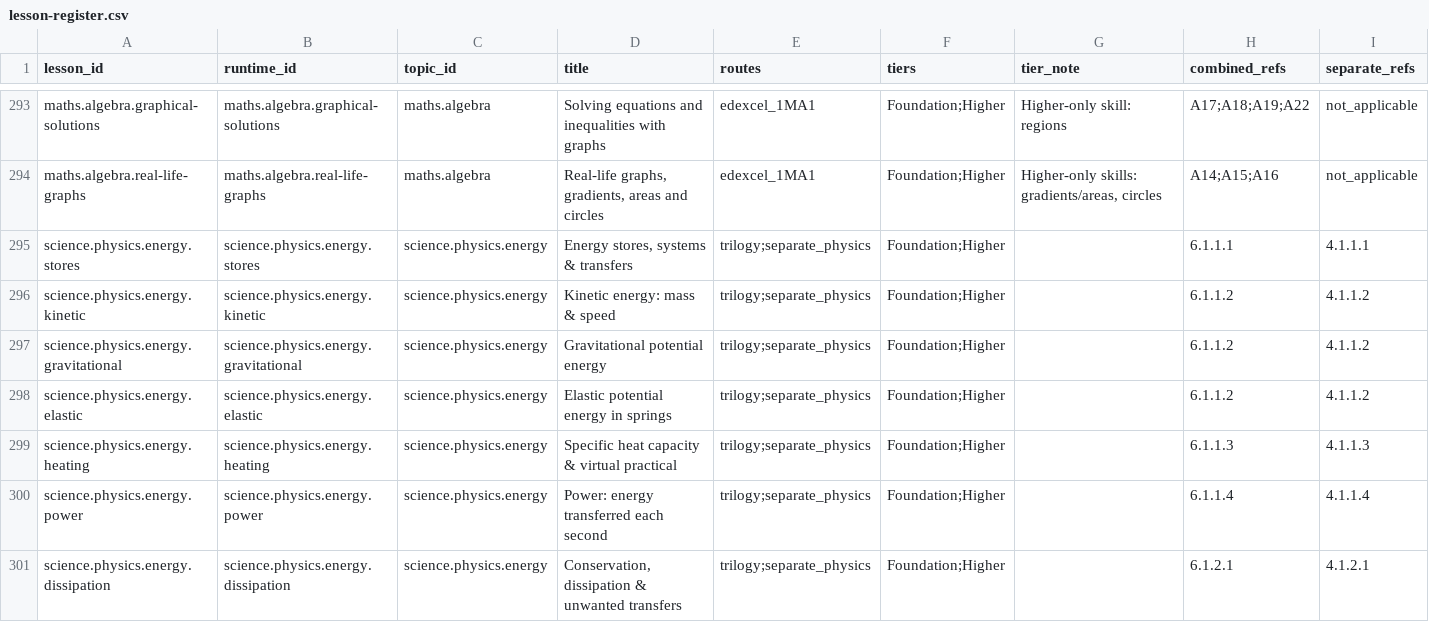
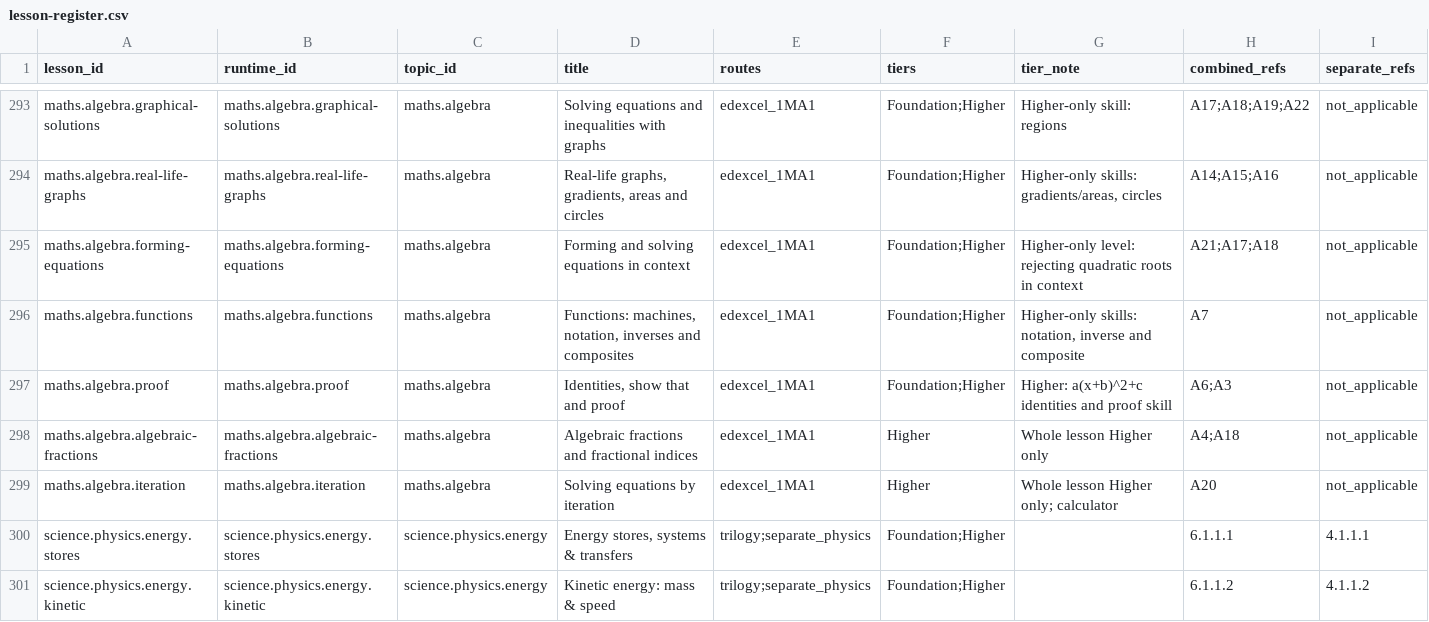
Before and after one commit to adamscourfield/crashcourse, a CSV file: curriculum/lesson-register.csv, drawn as a sheet; only a part is shown, gaps mark what is left out; the shorter side is filled out with more unchanged rows; rows hold the shown columns only; the diff names each change by its address in the sheet, - before the commit and + after, or states it on an @@ line.

```diff
--- a/curriculum/lesson-register.csv
+++ b/curriculum/lesson-register.csv
+row 295: maths.algebra.forming-equations | maths.algebra.forming-equations | maths.algebra | Forming and solving equations in context | edexcel_1MA1 | Foundation;Higher | Higher-only level: rejecting quadratic roots in context | A21;A17;A18 | not_applicable
+row 296: maths.algebra.functions | maths.algebra.functions | maths.algebra | Functions: machines, notation, inverses and composites | edexcel_1MA1 | Foundation;Higher | Higher-only skills: notation, inverse and composite | A7 | not_applicable
+row 297: maths.algebra.proof | maths.algebra.proof | maths.algebra | Identities, show that and proof | edexcel_1MA1 | Foundation;Higher | Higher: a(x+b)^2+c identities and proof skill | A6;A3 | not_applicable
+row 298: maths.algebra.algebraic-fractions | maths.algebra.algebraic-fractions | maths.algebra | Algebraic fractions and fractional indices | edexcel_1MA1 | Higher | Whole lesson Higher only | A4;A18 | not_applicable
+row 299: maths.algebra.iteration | maths.algebra.iteration | maths.algebra | Solving equations by iteration | edexcel_1MA1 | Higher | Whole lesson Higher only; calculator | A20 | not_applicable
```
Also changed, not shown: curriculum/maths-algebra-requirements.csv, curriculum/subject-register.csv, 41 other files.
